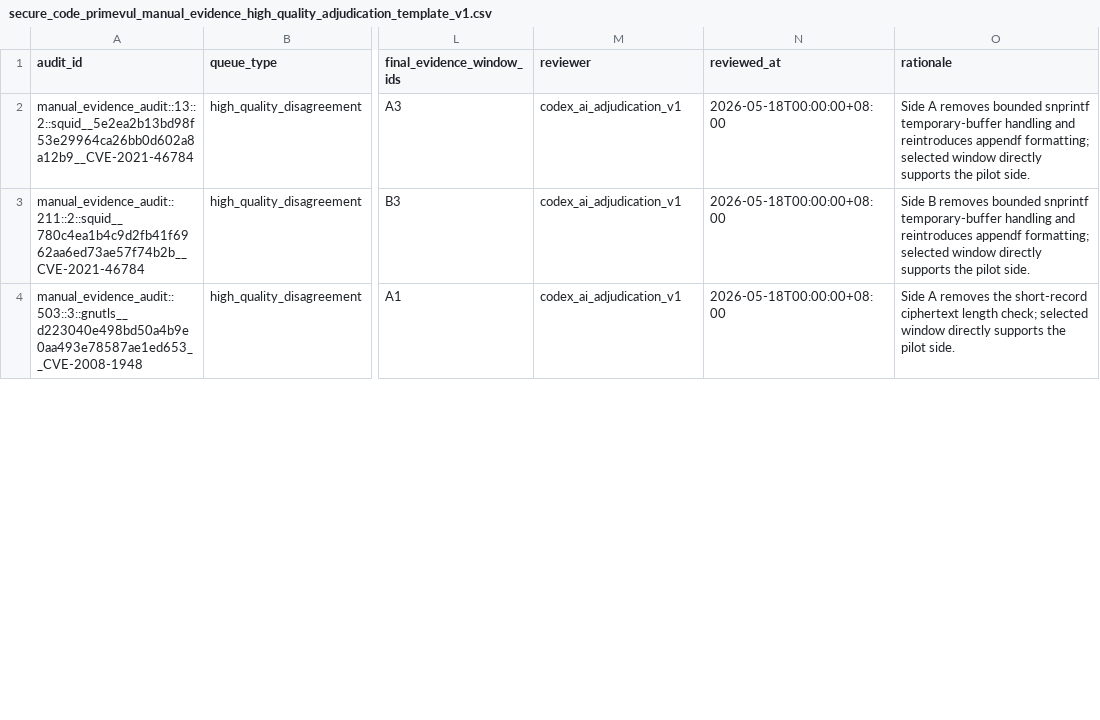
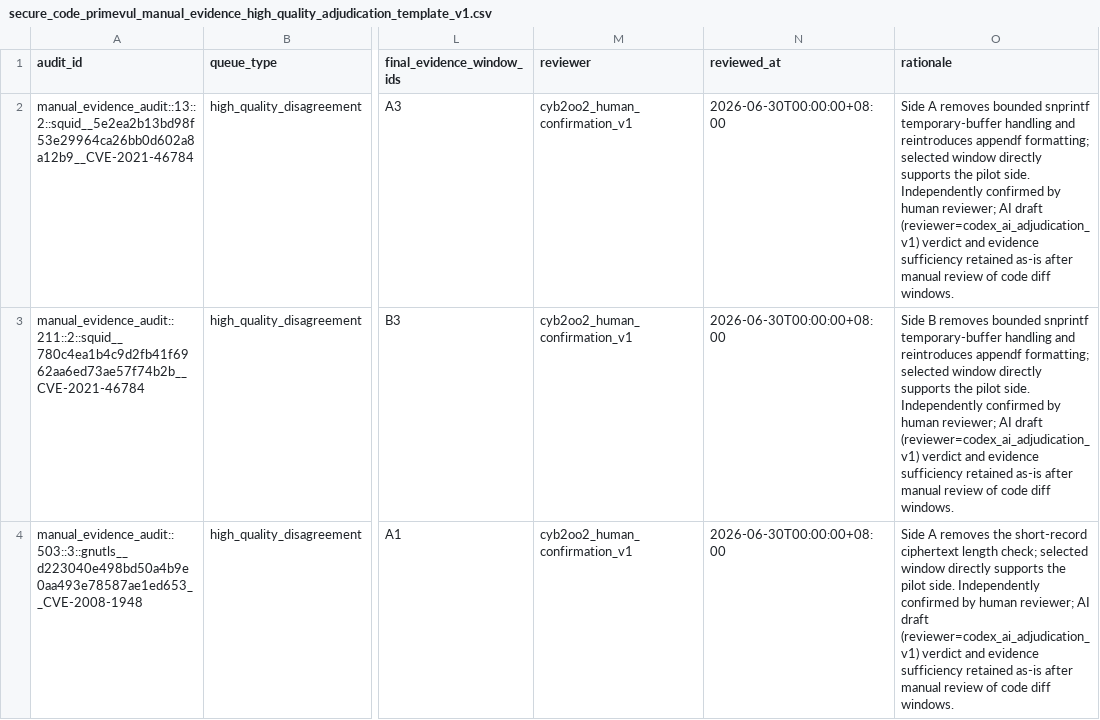
Before and after one commit to cyb2oo2/verisec-forge, a CSV file: data/processed/secure_code_primevul_manual_evidence_high_quality_adjudication_template_v1.csv, drawn as a sheet; only a part is shown, gaps mark what is left out; the diff covers the shown part only; the diff names each change by its address in the sheet, - before the commit and + after, or states it on an @@ line.

```diff
--- a/data/processed/secure_code_primevul_manual_evidence_high_quality_adjudication_template_v1.csv
+++ b/data/processed/secure_code_primevul_manual_evidence_high_quality_adjudication_template_v1.csv
-M2:M4 (reviewer): codex_ai_adjudication_v1
+M2:M4 (reviewer): cyb2oo2_human_confirmation_v1
-N2:N4 (reviewed_at): 2026-05-18T00:00:00+08:00
+N2:N4 (reviewed_at): 2026-06-30T00:00:00+08:00
-O2 (rationale): …pilot side.
+O2 (rationale): …pilot side. Independently confirmed by human reviewer; AI draft (reviewer=codex_ai_adjudication_v1) verdict and evidence sufficiency retained as-is after manual review of code diff windows.
-O3 (rationale): …pilot side.
+O3 (rationale): …pilot side. Independently confirmed by human reviewer; AI draft (reviewer=codex_ai_adjudication_v1) verdict and evidence sufficiency retained as-is after manual review of code diff windows.
-O4 (rationale): …pilot side.
+O4 (rationale): …pilot side. Independently confirmed by human reviewer; AI draft (reviewer=codex_ai_adjudication_v1) verdict and evidence sufficiency retained as-is after manual review of code diff windows.
```
Also changed, not shown: 9 edited cells elsewhere in this file, data/processed/secure_code_primevul_manual_evidence_insufficient_context_ai_adjudication_v1.csv, reports/secure_code_primevul_ai_adjudication_summary_v1.csv, 24 other files.
